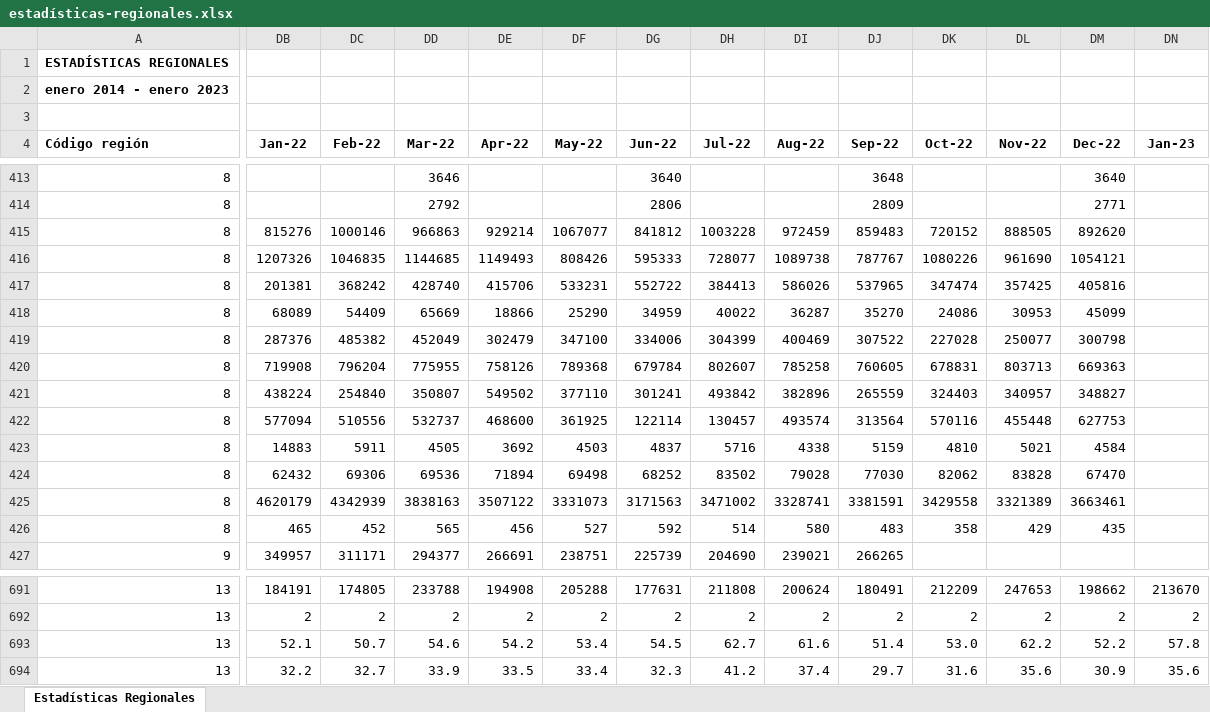
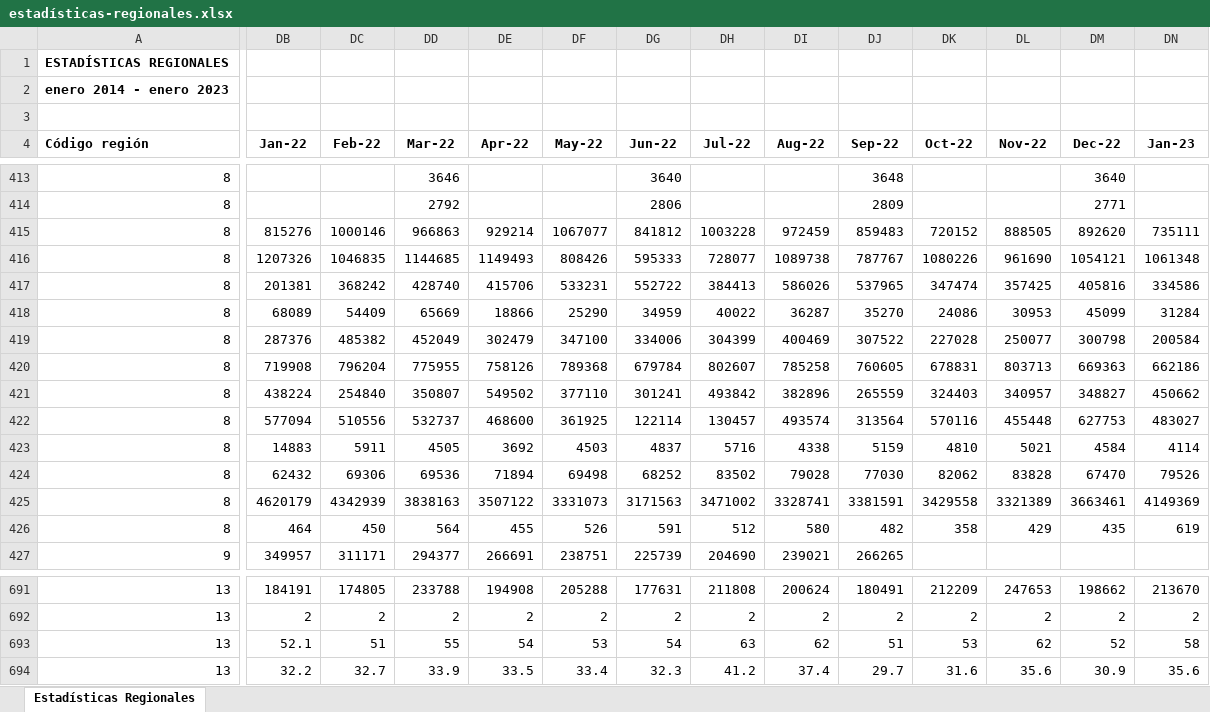
Before and after one commit to Sud-Austral/EstadisticasRegionales, an Excel workbook: Estadísticas Regionales/estadísticas-regionales.xlsx, sheet Estadísticas Regionales, drawn as a sheet; only a part is shown, gaps mark what is left out; values as stored, in another font and other column widths than the file's, no borders; the diff covers the shown part only; the diff names each change by its address in the sheet, - before the commit and + after, or states it on an @@ line.

```diff
--- a/Estadísticas Regionales/estadísticas-regionales.xlsx (sheet Estadísticas Regionales)
+++ b/Estadísticas Regionales/estadísticas-regionales.xlsx (sheet Estadísticas Regionales)
-DN415 (Jan-23): (empty)
+DN415 (Jan-23): 735111
-DN416 (Jan-23): (empty)
+DN416 (Jan-23): 1061348
-DN417 (Jan-23): (empty)
+DN417 (Jan-23): 334586
-DN418 (Jan-23): (empty)
+DN418 (Jan-23): 31284
-DN419 (Jan-23): (empty)
+DN419 (Jan-23): 200584
-DN420 (Jan-23): (empty)
+DN420 (Jan-23): 662186
-DN421 (Jan-23): (empty)
+DN421 (Jan-23): 450662
-DN422 (Jan-23): (empty)
+DN422 (Jan-23): 483027
-DN423 (Jan-23): (empty)
+DN423 (Jan-23): 4114
-DN424 (Jan-23): (empty)
+DN424 (Jan-23): 79526
-DN425 (Jan-23): (empty)
+DN425 (Jan-23): 4149369
-DB426 (Jan-22): 465
+DB426 (Jan-22): 464
-DC426 (Feb-22): 452
+DC426 (Feb-22): 450
-DD426 (Mar-22): 565
+DD426 (Mar-22): 564
-DE426 (Apr-22): 456
+DE426 (Apr-22): 455
-DF426 (May-22): 527
+DF426 (May-22): 526
-DG426 (Jun-22): 592
+DG426 (Jun-22): 591
-DH426 (Jul-22): 514
+DH426 (Jul-22): 512
-DJ426 (Sep-22): 483
+DJ426 (Sep-22): 482
-DN426 (Jan-23): (empty)
+DN426 (Jan-23): 619
-DC693 (Feb-22): 50.7
+DC693 (Feb-22): 51
-DD693 (Mar-22): 54.6
+DD693 (Mar-22): 55
-DE693 (Apr-22): 54.2
+DE693 (Apr-22): 54
-DF693 (May-22): 53.4
+DF693 (May-22): 53
-DG693 (Jun-22): 54.5
+DG693 (Jun-22): 54
-DH693 (Jul-22): 62.7
+DH693 (Jul-22): 63
-DI693 (Aug-22): 61.6
+DI693 (Aug-22): 62
-DJ693 (Sep-22): 51.4
+DJ693 (Sep-22): 51
-DK693 (Oct-22): 53.0
+DK693 (Oct-22): 53
-DL693 (Nov-22): 62.2
+DL693 (Nov-22): 62
-DM693 (Dec-22): 52.2
+DM693 (Dec-22): 52
-DN693 (Jan-23): 57.8
+DN693 (Jan-23): 58
```
Also changed, not shown: 98 edited cells elsewhere in this sheet, Estadísticas Regionales/descriptor-de-campos.xlsx.
